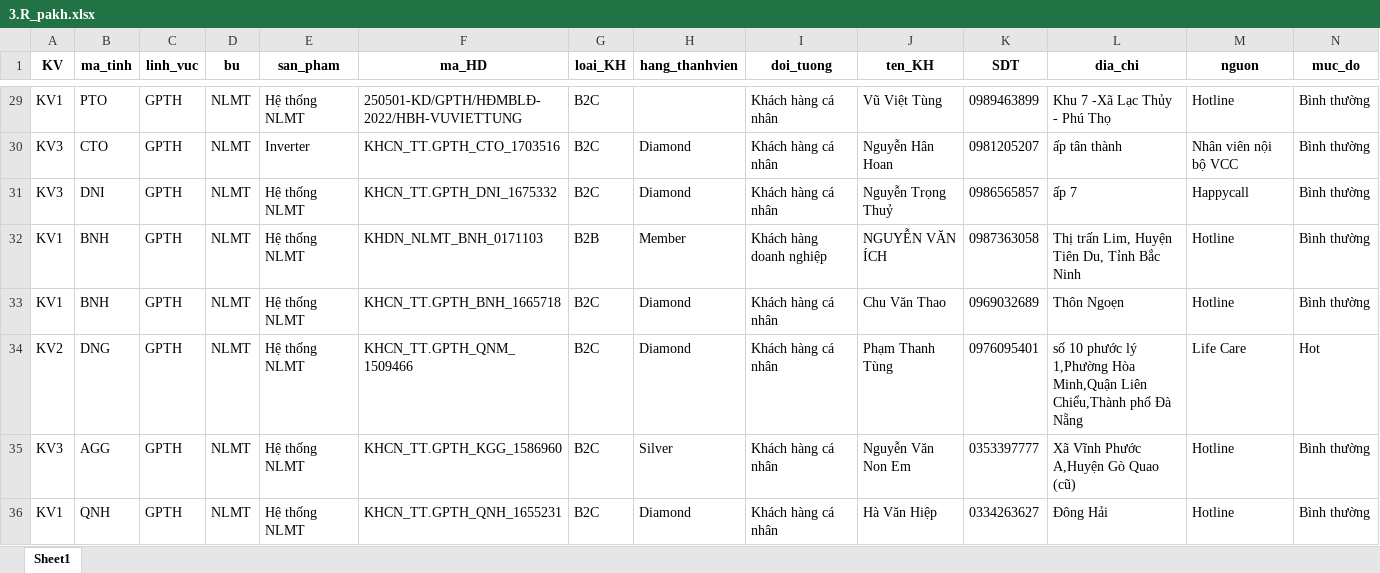
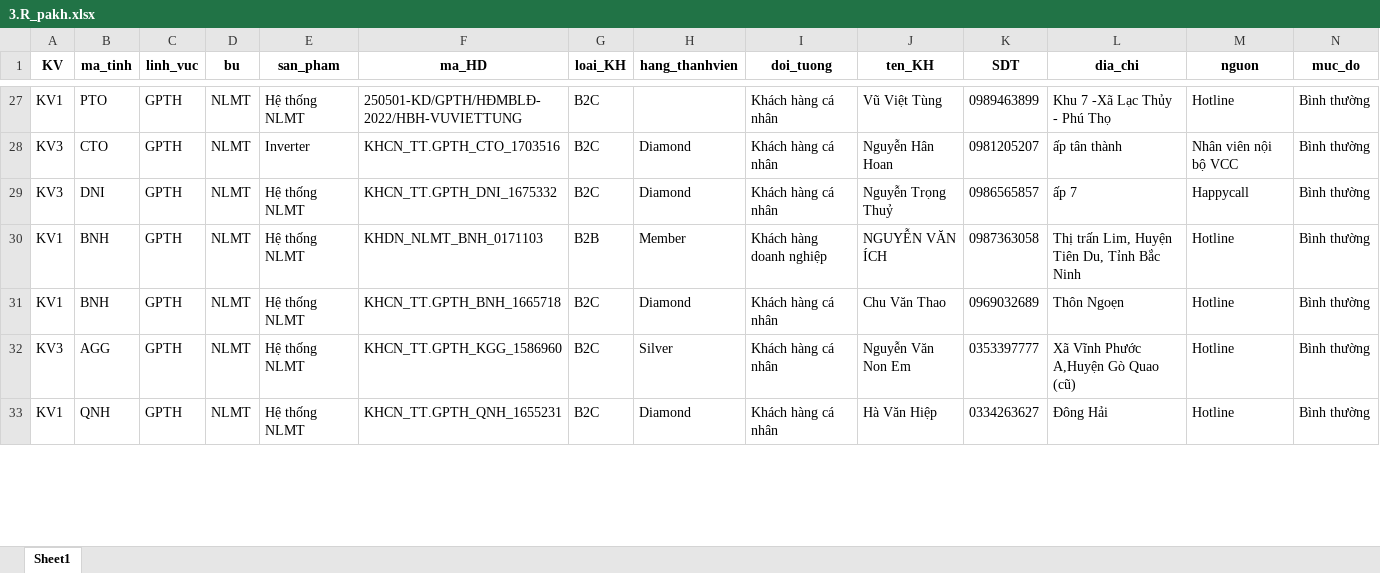
Before and after one commit to Nhunggg1612/dashboard-PAKH, an Excel workbook: data/3.R_pakh.xlsx, sheet Sheet1, drawn as a sheet; only a part is shown, gaps mark what is left out; values as stored, in another font and other column widths than the file's, no borders; removed rows and columns are numbered as before the commit, all else as after; rows hold the shown columns only; the diff covers the shown part only; the diff names each change by its address in the sheet, - before the commit and + after, or states it on an @@ line.

```diff
--- a/data/3.R_pakh.xlsx (sheet Sheet1)
+++ b/data/3.R_pakh.xlsx (sheet Sheet1)
-row 34: KV2 | DNG | GPTH | NLMT | Hệ thống NLMT | KHCN_TT.GPTH_QNM_1509466 | B2C | Diamond | Khách hàng cá nhân | Phạm Thanh Tùng | 0976095401 | số 10 phước lý 1,Phường Hòa Minh,Quận Liên Chiểu,Thành phố Đà Nẵng | Life Care | Hot
```
Also changed, not shown: 7 added rows, 13 removed rows and 62 edited cells elsewhere in this sheet, data/5.R_pakh_hoan_thanh.xlsx, 8 other files.
